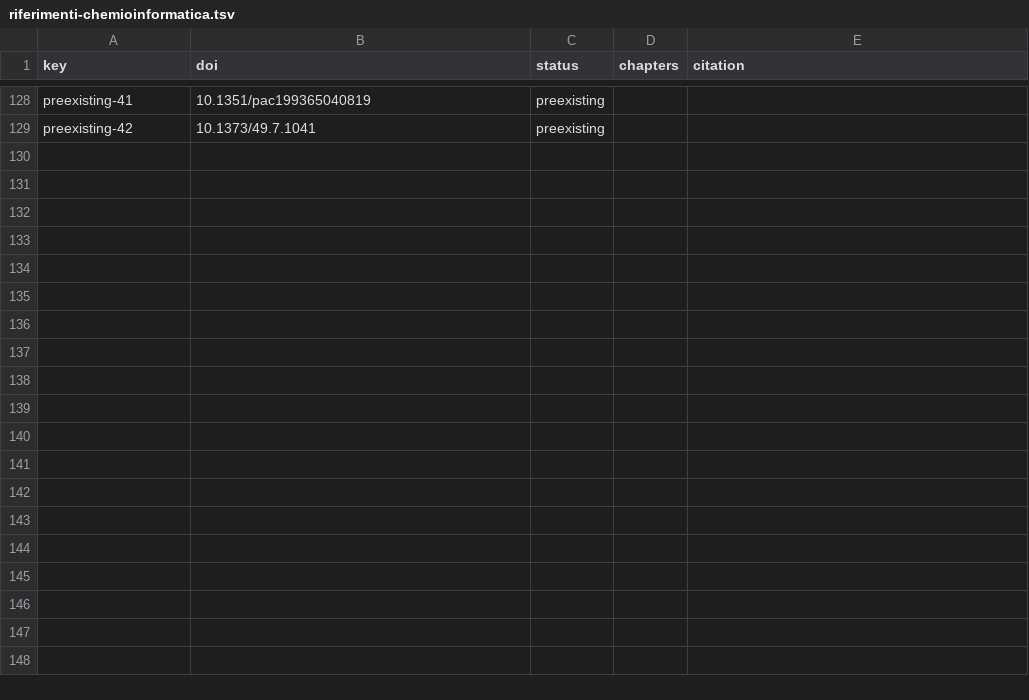
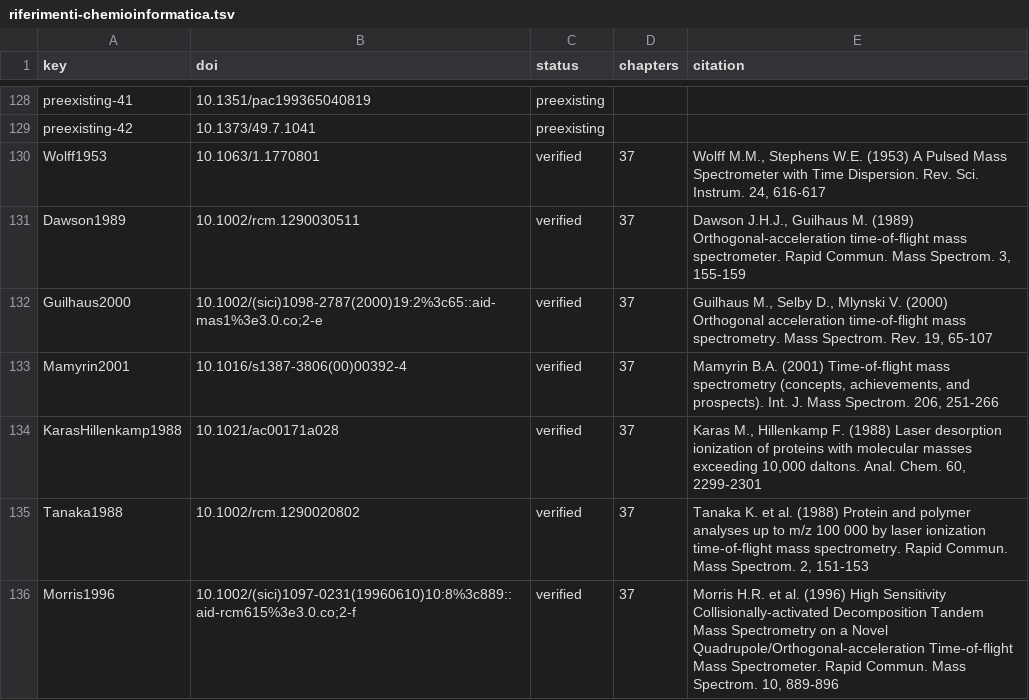
Before and after one commit to Freeesta/BasePeak, a TSV file: docs/piani/riferimenti-chemioinformatica.tsv, drawn as a sheet; only a part is shown, gaps mark what is left out; the diff names each change by its address in the sheet, - before the commit and + after, or states it on an @@ line.

```diff
--- a/docs/piani/riferimenti-chemioinformatica.tsv
+++ b/docs/piani/riferimenti-chemioinformatica.tsv
+row 130: Wolff1953 | 10.1063/1.1770801 | verified | 37 | Wolff M.M., Stephens W.E. (1953) A Pulsed Mass Spectrometer with Time Dispersion. Rev. Sci. Instrum. 24, 616-617
+row 131: Dawson1989 | 10.1002/rcm.1290030511 | verified | 37 | Dawson J.H.J., Guilhaus M. (1989) Orthogonal-acceleration time-of-flight mass spectrometer. Rapid Commun. Mass Spectrom. 3, 155-159
+row 132: Guilhaus2000 | 10.1002/(sici)1098-2787(2000)19:2%3c65::aid-mas1%3e3.0.co;2-e | verified | 37 | Guilhaus M., Selby D., Mlynski V. (2000) Orthogonal acceleration time-of-flight mass spectrometry. Mass Spectrom. Rev. 19, 65-107
+row 133: Mamyrin2001 | 10.1016/s1387-3806(00)00392-4 | verified | 37 | Mamyrin B.A. (2001) Time-of-flight mass spectrometry (concepts, achievements, and prospects). Int. J. Mass Spectrom. 206, 251-266
+row 134: KarasHillenkamp1988 | 10.1021/ac00171a028 | verified | 37 | Karas M., Hillenkamp F. (1988) Laser desorption ionization of proteins with molecular masses exceeding 10,000 daltons. Anal. Chem. 60, 2299-2301
+row 135: Tanaka1988 | 10.1002/rcm.1290020802 | verified | 37 | Tanaka K. et al. (1988) Protein and polymer analyses up to m/z 100 000 by laser ionization time-of-flight mass spectrometry. Rapid Commun. Mass Spectrom. 2, 151-153
+row 136: Morris1996 | 10.1002/(sici)1097-0231(19960610)10:8%3c889::aid-rcm615%3e3.0.co;2-f | verified | 37 | Morris H.R. et al. (1996) High Sensitivity Collisionally-activated Decomposition Tandem Mass Spectrometry on a Novel Quadrupole/Orthogonal-acceleration Time-of-flight Mass Spectrometer. Rapid Commun. Mass Spectrom. 10, 889-896
```
Also changed, not shown: 9 other files.
